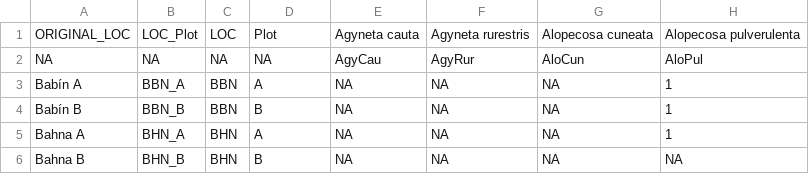
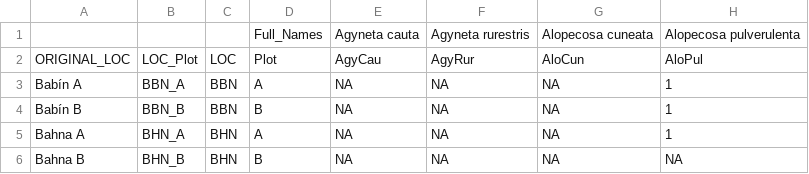
Before and after one commit to PatriciaSingh/GACR_Insularity_Fens, a CSV file: Spiders/data/Spider_pasti_cerven_final.csv, drawn as a sheet; only a part is shown; the diff names each change by its address in the sheet, - before the commit and + after, or states it on an @@ line.

Commit message:
creatinf presence absence data and combining it

```diff
--- a/Spiders/data/Spider_pasti_cerven_final.csv
+++ b/Spiders/data/Spider_pasti_cerven_final.csv
-A1: ORIGINAL_LOC
+A1: (empty)
-B1: LOC_Plot
+B1: (empty)
-C1: LOC
+C1: (empty)
-D1: Plot
+D1: Full_Names
-A2: NA
+A2: ORIGINAL_LOC
-B2: NA
+B2: LOC_Plot
-C2: NA
+C2: LOC
-D2: NA
+D2: Plot
```
Also changed, not shown: Spiders/data/Spider_pasti_kveten_final.csv, Spiders/data/Spider_smyk_cerven_final.csv, 12 other files.
